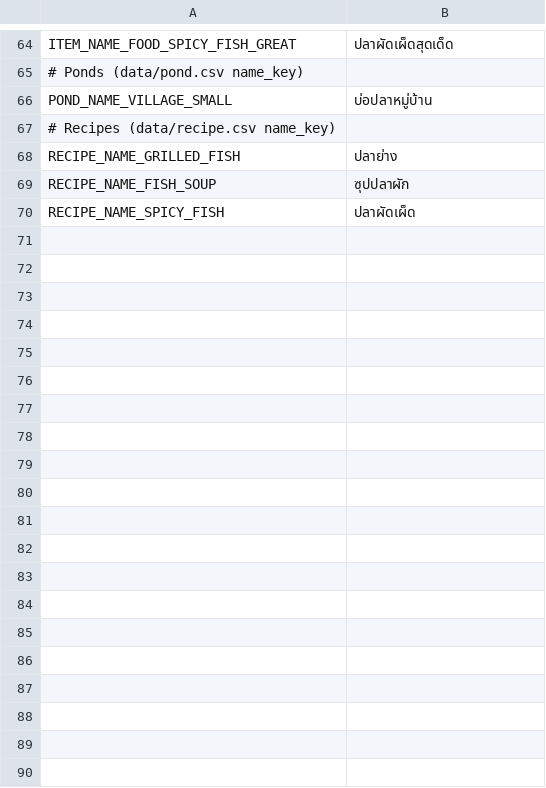
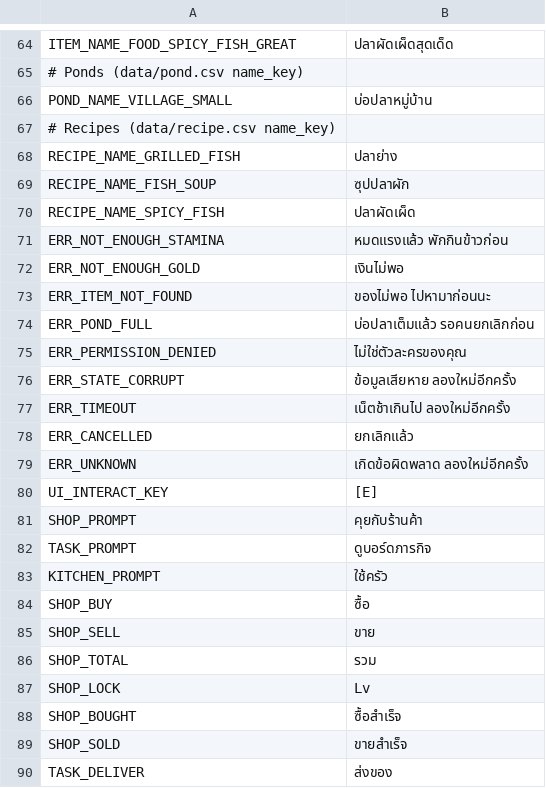
Before and after one commit to Memphis004/ProjectF, a CSV file: UnityProject/Assets/Main/Resources/Localization/th.csv, drawn as a sheet; only a part is shown, gaps mark what is left out; the diff covers the shown part only.

```diff
--- a/UnityProject/Assets/Main/Resources/Localization/th.csv
+++ b/UnityProject/Assets/Main/Resources/Localization/th.csv
@@ -70 +70,21 @@ RECIPE_NAME_FISH_SOUP,ซุปปลาผัก
 RECIPE_NAME_SPICY_FISH,ปลาผัดเผ็ด
+ERR_NOT_ENOUGH_STAMINA,หมดแรงแล้ว พักกินข้าวก่อน
+ERR_NOT_ENOUGH_GOLD,เงินไม่พอ
+ERR_ITEM_NOT_FOUND,ของไม่พอ ไปหามาก่อนนะ
+ERR_POND_FULL,บ่อปลาเต็มแล้ว รอคนยกเลิกก่อน
+ERR_PERMISSION_DENIED,ไม่ใช่ตัวละครของคุณ
+ERR_STATE_CORRUPT,ข้อมูลเสียหาย ลองใหม่อีกครั้ง
+ERR_TIMEOUT,เน็ตช้าเกินไป ลองใหม่อีกครั้ง
+ERR_CANCELLED,ยกเลิกแล้ว
+ERR_UNKNOWN,เกิดข้อผิดพลาด ลองใหม่อีกครั้ง
+UI_INTERACT_KEY,[E]
+SHOP_PROMPT,คุยกับร้านค้า
+TASK_PROMPT,ดูบอร์ดภารกิจ
+KITCHEN_PROMPT,ใช้ครัว
+SHOP_BUY,ซื้อ
+SHOP_SELL,ขาย
+SHOP_TOTAL,รวม
+SHOP_LOCK,Lv
+SHOP_BOUGHT,ซื้อสำเร็จ
+SHOP_SOLD,ขายสำเร็จ
+TASK_DELIVER,ส่งของ
```
Also changed, not shown: 14 added rows elsewhere in this file, UnityProject/Assets/Main/Resources/Localization/en.csv, 53 other files.
